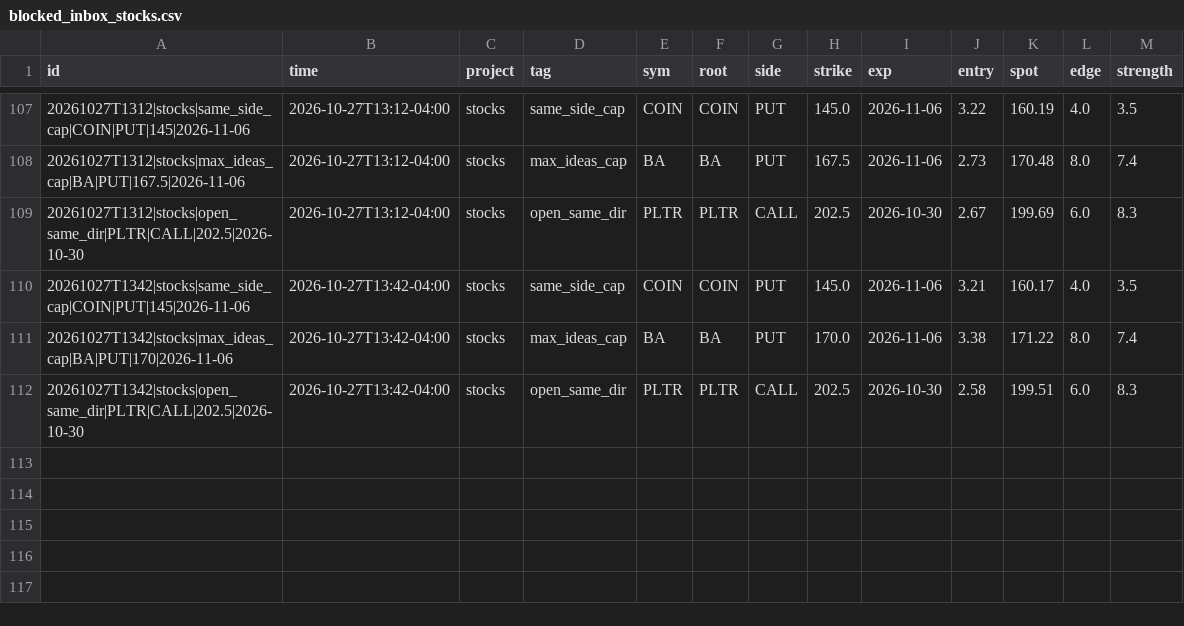
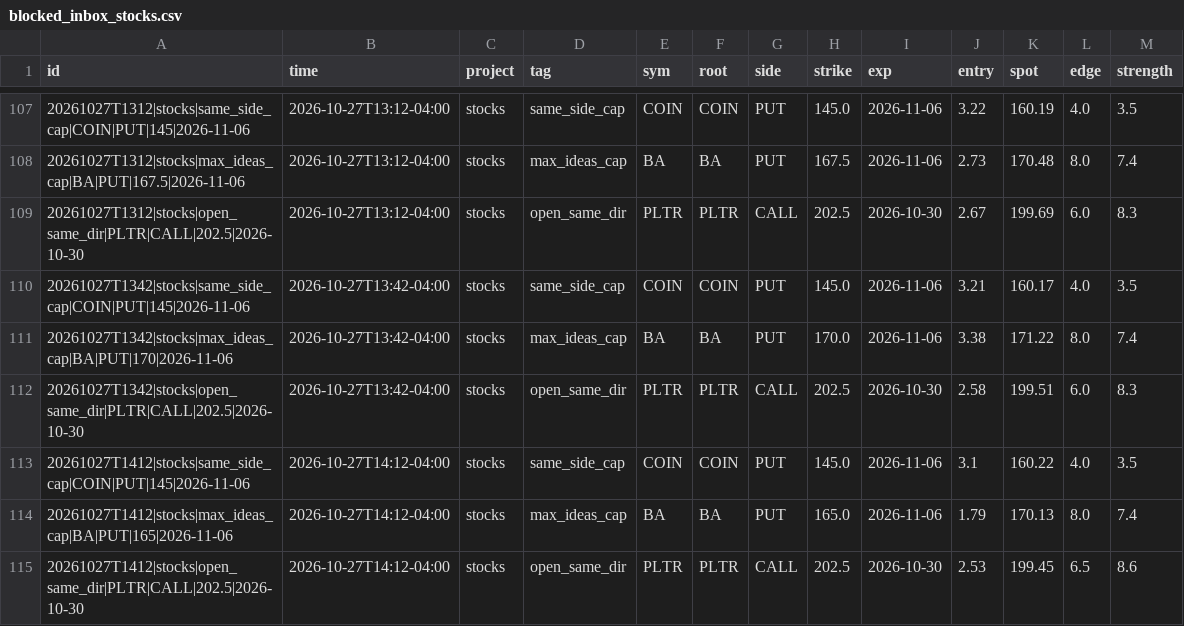
Before and after one commit to anwaralnayri1411-source/spx-bot, a CSV file: blocked_inbox_stocks.csv, drawn as a sheet; only a part is shown, gaps mark what is left out.

```diff
--- a/blocked_inbox_stocks.csv
+++ b/blocked_inbox_stocks.csv
@@ -112 +112,4 @@ id,time,project,tag,sym,root,side,strike,exp,entry,spot,edge,strength
 20261027T1342|stocks|open_same_dir|PLTR|CALL|202.5|2026-10-30,2026-10-27T13:42-04:00,stocks,open_same_dir,PLTR,PLTR,CALL,202.5,2026-10-30,2.58,199.51,6.0,8.3
+20261027T1412|stocks|same_side_cap|COIN|PUT|145|2026-11-06,2026-10-27T14:12-04:00,stocks,same_side_cap,COIN,COIN,PUT,145.0,2026-11-06,3.1,160.22,4.0,3.5
+20261027T1412|stocks|max_ideas_cap|BA|PUT|165|2026-11-06,2026-10-27T14:12-04:00,stocks,max_ideas_cap,BA,BA,PUT,165.0,2026-11-06,1.79,170.13,8.0,7.4
+20261027T1412|stocks|open_same_dir|PLTR|CALL|202.5|2026-10-30,2026-10-27T14:12-04:00,stocks,open_same_dir,PLTR,PLTR,CALL,202.5,2026-10-30,2.53,199.45,6.5,8.6
```
Also changed, not shown: live_quotes_stocks_log.csv, pro_inbox_stocks.csv, 4 other files.
